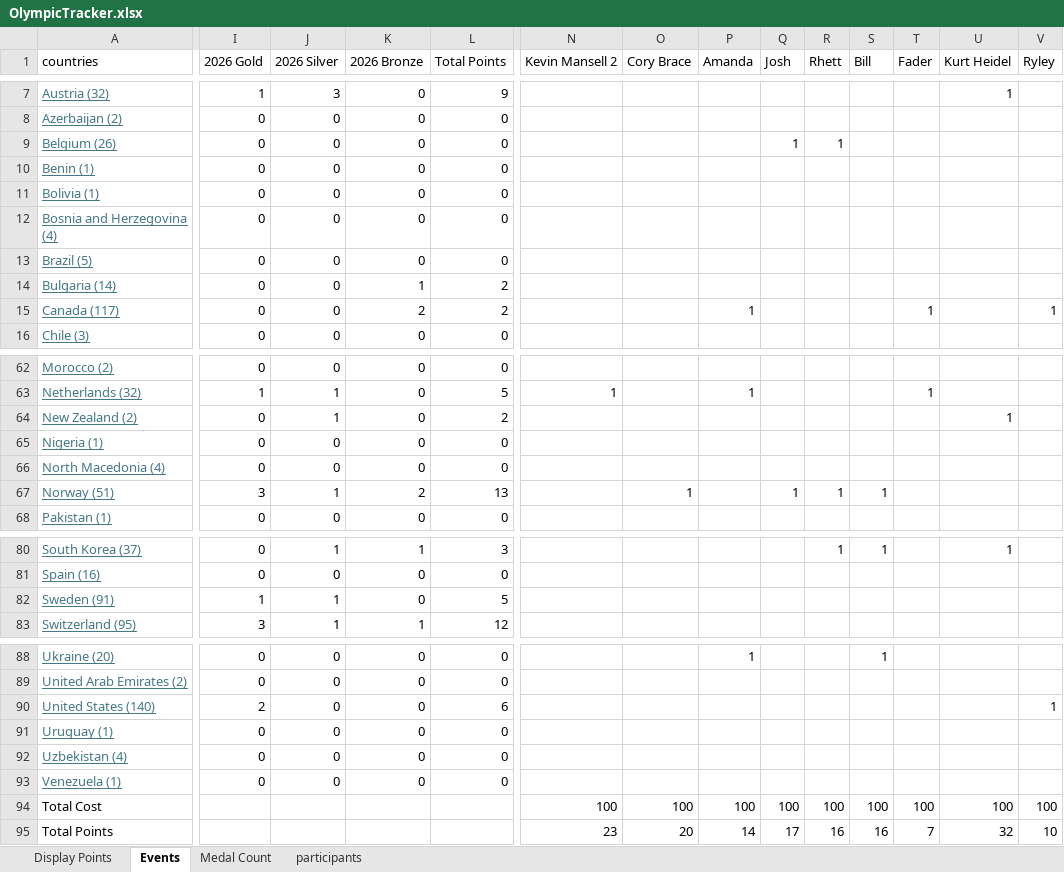
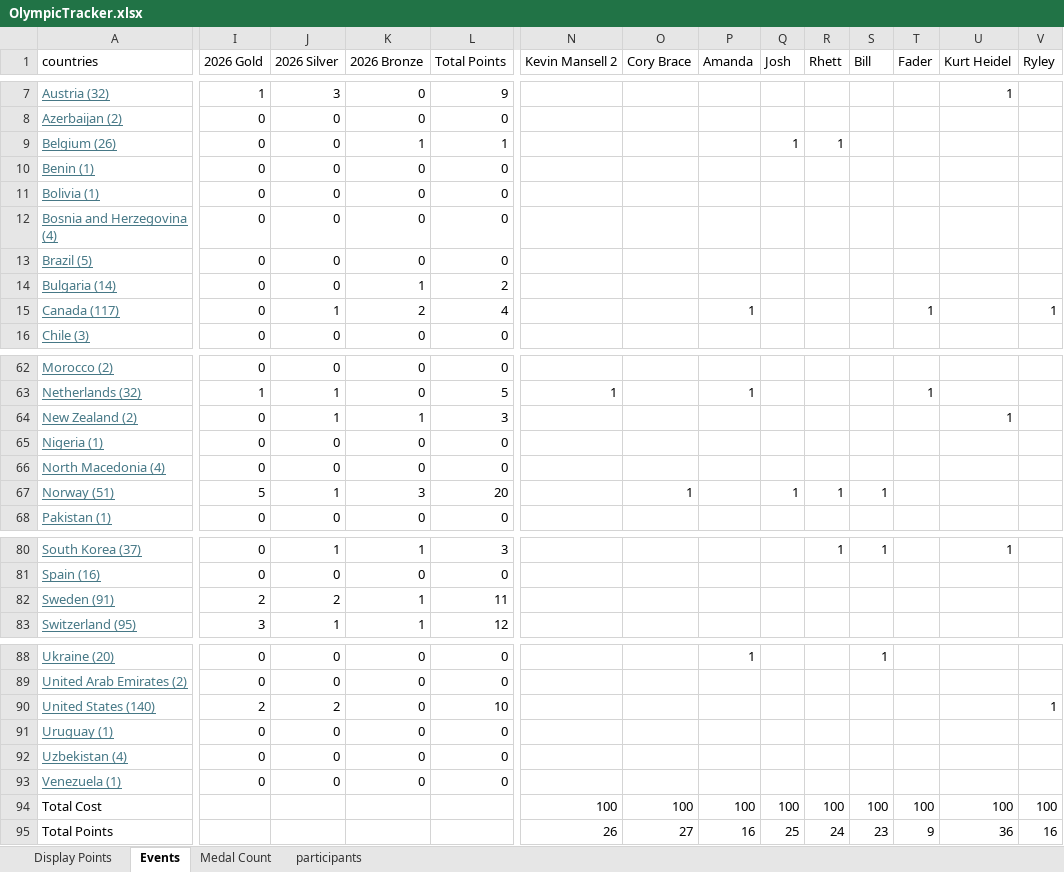
Before and after one commit to j-slack/Salary-Cap-Winter-Olympics-2026, an Excel workbook: OlympicTracker.xlsx, sheet Events, drawn as a sheet; only a part is shown, gaps mark what is left out; values as stored, in another font and other column widths than the file's, no borders; charts and pictures not drawn; the diff covers the shown part only; the diff names each change by its address in the sheet, - before the commit and + after, or states it on an @@ line.

```diff
--- a/OlympicTracker.xlsx (sheet Events)
+++ b/OlympicTracker.xlsx (sheet Events)
-K9 (2026 Bronze): 0
+K9 (2026 Bronze): 1
-L9 (Total Points): 0
+L9 (Total Points): 1
-J15 (2026 Silver): 0
+J15 (2026 Silver): 1
-L15 (Total Points): 2
+L15 (Total Points): 4
-K64 (2026 Bronze): 0
+K64 (2026 Bronze): 1
-L64 (Total Points): 2
+L64 (Total Points): 3
-I67 (2026 Gold): 3
+I67 (2026 Gold): 5
-K67 (2026 Bronze): 2
+K67 (2026 Bronze): 3
-L67 (Total Points): 13
+L67 (Total Points): 20
-I82 (2026 Gold): 1
+I82 (2026 Gold): 2
-J82 (2026 Silver): 1
+J82 (2026 Silver): 2
-K82 (2026 Bronze): 0
+K82 (2026 Bronze): 1
-L82 (Total Points): 5
+L82 (Total Points): 11
-J90 (2026 Silver): 0
+J90 (2026 Silver): 2
-L90 (Total Points): 6
+L90 (Total Points): 10
-N95 (Kevin Mansell 2): 23
+N95 (Kevin Mansell 2): 26
-O95 (Cory Brace): 20
+O95 (Cory Brace): 27
-P95 (Amanda): 14
+P95 (Amanda): 16
-Q95 (Josh): 17
+Q95 (Josh): 25
-R95 (Rhett): 16
+R95 (Rhett): 24
-S95 (Bill): 16
+S95 (Bill): 23
-T95 (Fader): 7
+T95 (Fader): 9
-U95 (Kurt Heidel): 32
+U95 (Kurt Heidel): 36
-V95 (Ryley): 10
+V95 (Ryley): 16
```
Also changed, not shown: 13 edited cells elsewhere in this sheet, sheet Medal Count, sheet Display Points.
